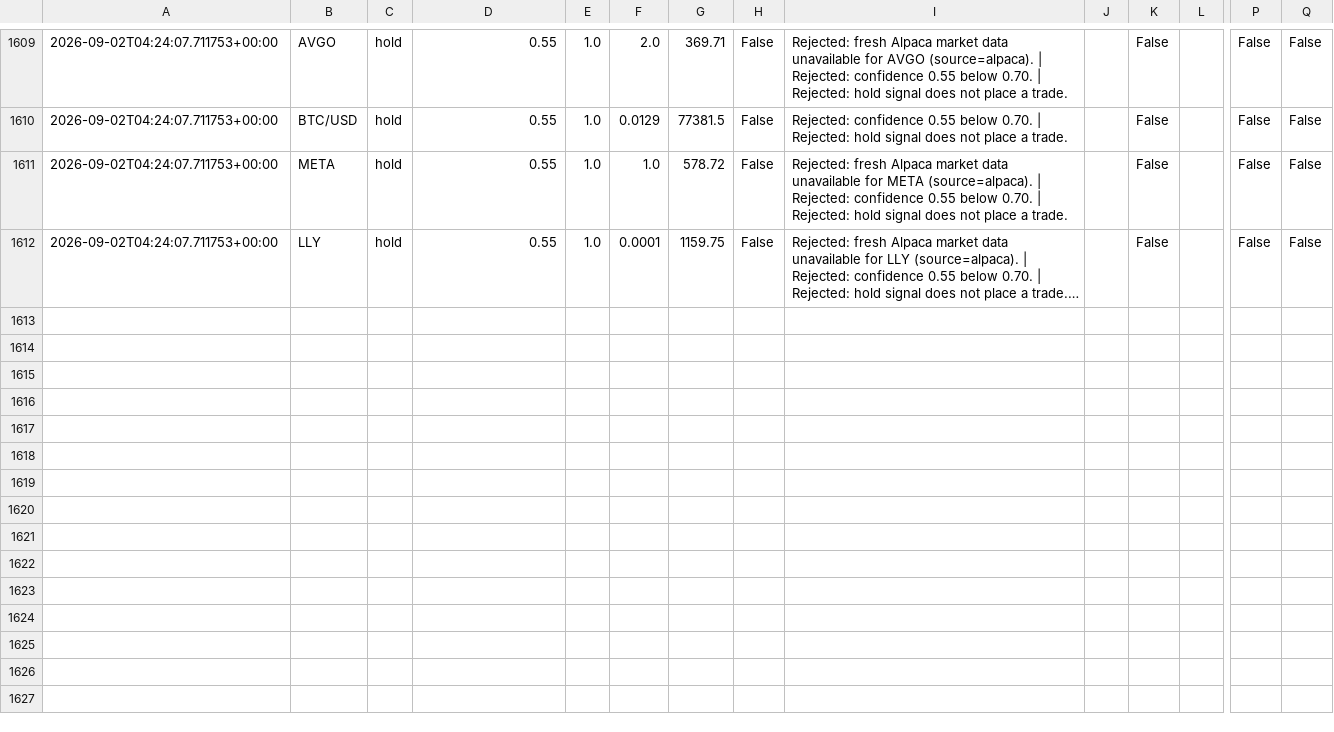
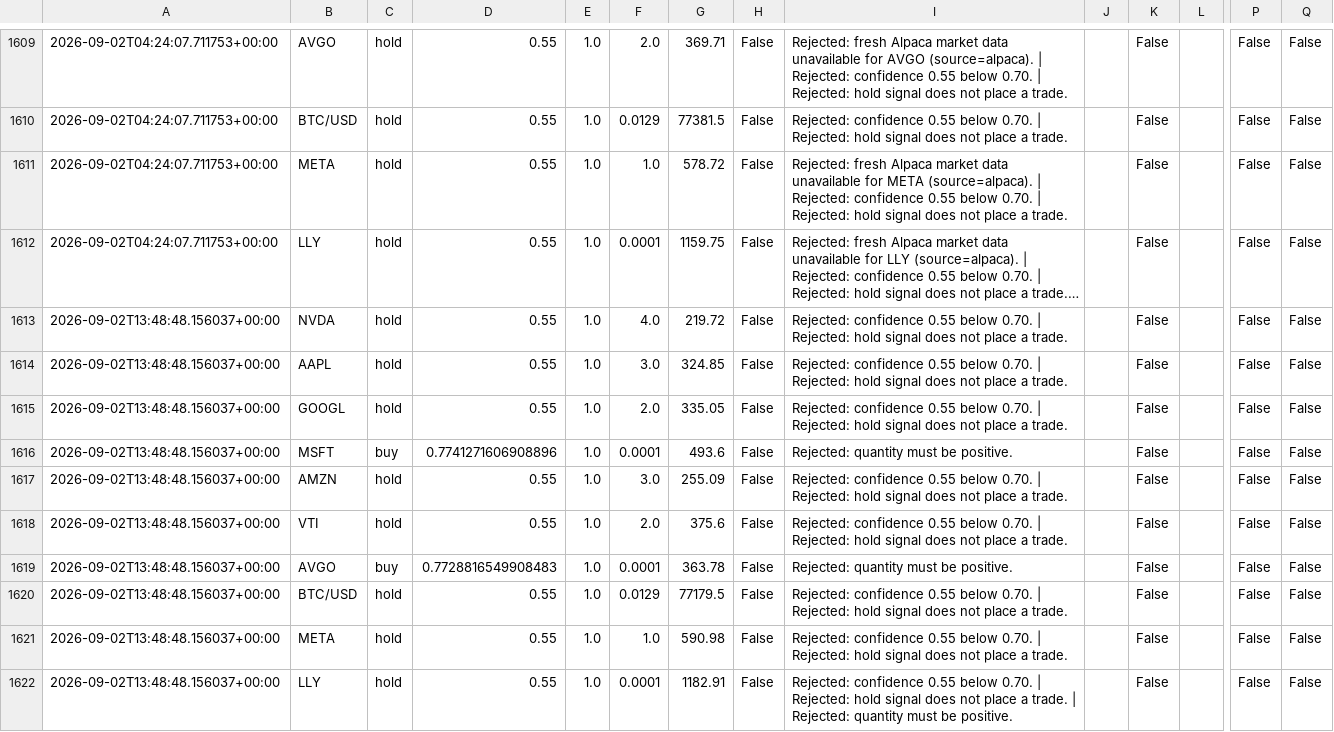
Before and after one commit to JUnelus/AI-Alpaca-Day-Trading-Paper-Bot, a CSV file: data/trade_log.csv, drawn as a sheet; only a part is shown, gaps mark what is left out; long unchanged cells end in …; rows hold the shown columns only; the diff names each change by its address in the sheet, - before the commit and + after, or states it on an @@ line.

```diff
--- a/data/trade_log.csv
+++ b/data/trade_log.csv
+row 1613: 2026-09-02T13:48:48.156037+00:00 | NVDA | hold | 0.55 | 1.0 | 4.0 | 219.72 | False | Rejected: confidence 0.55 below 0.70. | Rejected: hold signal does not place a trade. |  | False |  | False | False
+row 1614: 2026-09-02T13:48:48.156037+00:00 | AAPL | hold | 0.55 | 1.0 | 3.0 | 324.85 | False | Rejected: confidence 0.55 below 0.70. | Rejected: hold signal does not place a trade. |  | False |  | False | False
+row 1615: 2026-09-02T13:48:48.156037+00:00 | GOOGL | hold | 0.55 | 1.0 | 2.0 | 335.05 | False | Rejected: confidence 0.55 below 0.70. | Rejected: hold signal does not place a trade. |  | False |  | False | False
+row 1616: 2026-09-02T13:48:48.156037+00:00 | MSFT | buy | 0.7741271606908896 | 1.0 | 0.0001 | 493.6 | False | Rejected: quantity must be positive. |  | False |  | False | False
+row 1617: 2026-09-02T13:48:48.156037+00:00 | AMZN | hold | 0.55 | 1.0 | 3.0 | 255.09 | False | Rejected: confidence 0.55 below 0.70. | Rejected: hold signal does not place a trade. |  | False |  | False | False
+row 1618: 2026-09-02T13:48:48.156037+00:00 | VTI | hold | 0.55 | 1.0 | 2.0 | 375.6 | False | Rejected: confidence 0.55 below 0.70. | Rejected: hold signal does not place a trade. |  | False |  | False | False
+row 1619: 2026-09-02T13:48:48.156037+00:00 | AVGO | buy | 0.7728816549908483 | 1.0 | 0.0001 | 363.78 | False | Rejected: quantity must be positive. |  | False |  | False | False
+row 1620: 2026-09-02T13:48:48.156037+00:00 | BTC/USD | hold | 0.55 | 1.0 | 0.0129 | 77179.5 | False | Rejected: confidence 0.55 below 0.70. | Rejected: hold signal does not place a trade. |  | False |  | False | False
+row 1621: 2026-09-02T13:48:48.156037+00:00 | META | hold | 0.55 | 1.0 | 1.0 | 590.98 | False | Rejected: confidence 0.55 below 0.70. | Rejected: hold signal does not place a trade. |  | False |  | False | False
+row 1622: 2026-09-02T13:48:48.156037+00:00 | LLY | hold | 0.55 | 1.0 | 0.0001 | 1182.91 | False | Rejected: confidence 0.55 below 0.70. | Rejected: hold signal does not place a trade. | Rejected: quantity must be positive. |  | False |  | False | False
```
Also changed, not shown: 3 other files.
